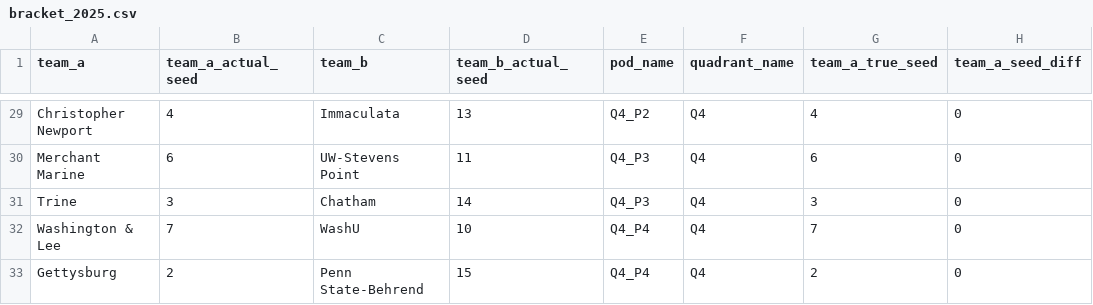
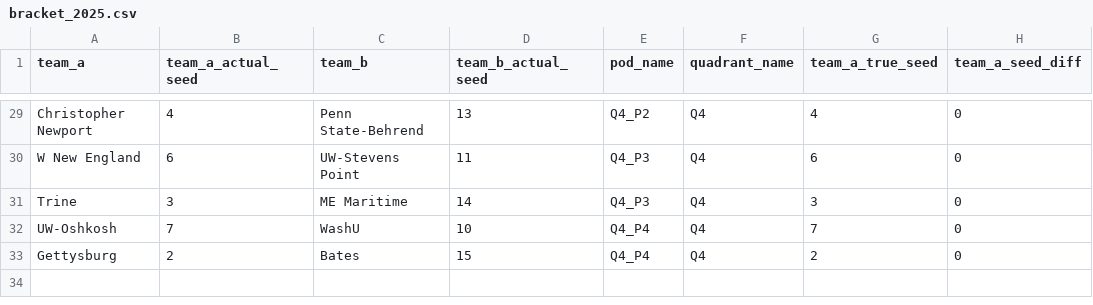
Before and after one commit to scottpeterson/d3-bball-npi, a CSV file: myapp/data/2025/bracket_2025.csv, drawn as a sheet; only a part is shown, gaps mark what is left out; the diff covers the shown part only; the diff names each change by its address in the sheet, - before the commit and + after, or states it on an @@ line.

```diff
--- a/myapp/data/2025/bracket_2025.csv
+++ b/myapp/data/2025/bracket_2025.csv
-C29 (team_b): Immaculata
+C29 (team_b): Penn State-Behrend
-A30 (team_a): Merchant Marine
+A30 (team_a): W New England
-C31 (team_b): Chatham
+C31 (team_b): ME Maritime
-A32 (team_a): Washington & Lee
+A32 (team_a): UW-Oshkosh
-C33 (team_b): Penn State-Behrend
+C33 (team_b): Bates
```
Also changed, not shown: 23 edited cells elsewhere in this file, 4 other files.
